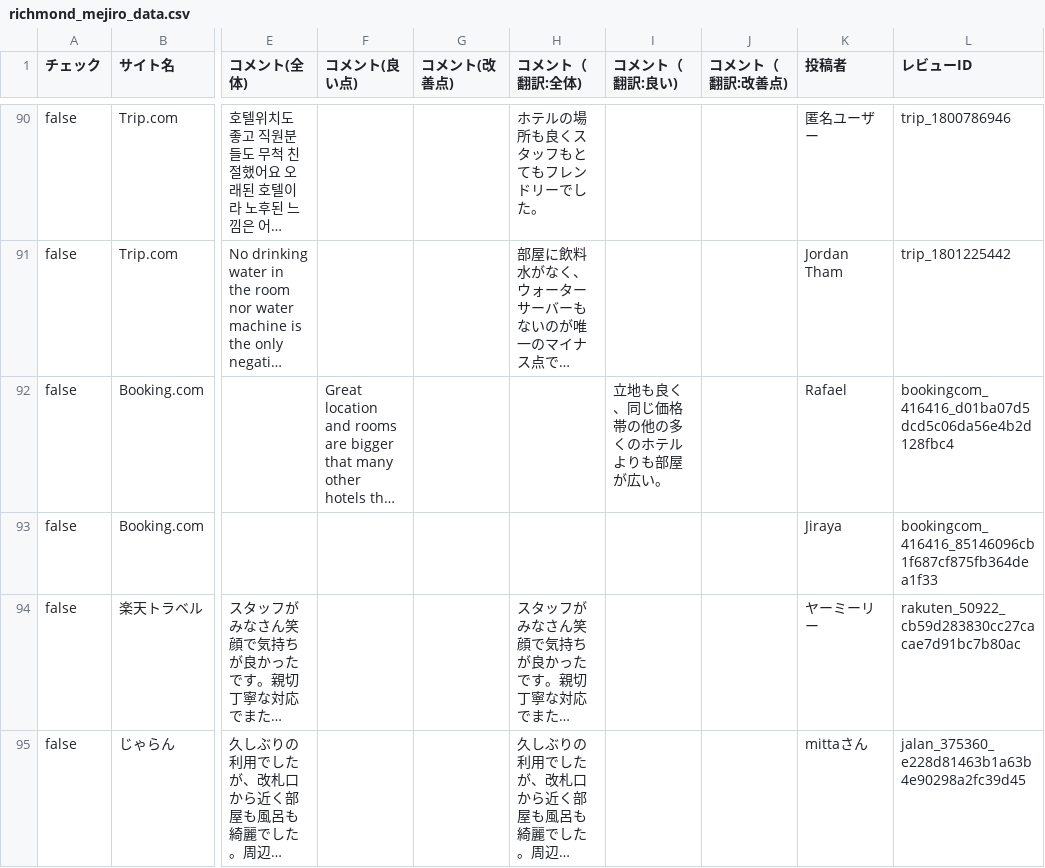
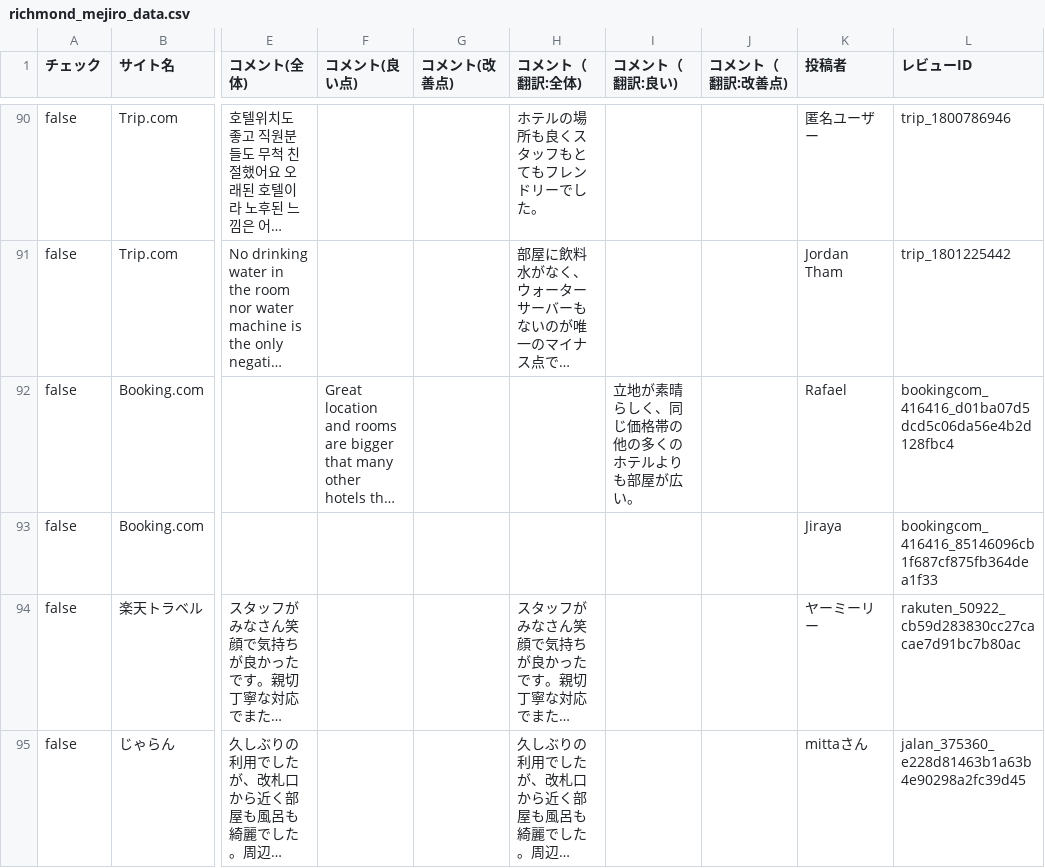
Before and after one commit to TAKAHASHIMITSUGU329/primechange-portal, a CSV file: データ/ホテル口コミデータ/richmond_mejiro_data.csv, drawn as a sheet; only a part is shown, gaps mark what is left out; long unchanged cells end in …; the diff covers the shown part only; the diff names each change by its address in the sheet, - before the commit and + after, or states it on an @@ line.

```diff
--- a/データ/ホテル口コミデータ/richmond_mejiro_data.csv
+++ b/データ/ホテル口コミデータ/richmond_mejiro_data.csv
-I92 (コメント（翻訳:良い)): 立地も良く、同じ価格帯の他の多くのホテルよりも部屋が広い。
+I92 (コメント（翻訳:良い)): 立地が素晴らしく、同じ価格帯の他の多くのホテルよりも部屋が広い。
```
Also changed, not shown: 37 edited cells elsewhere in this file, データ/ホテル口コミデータ/comfort_narita_data.csv, データ/ホテル口コミデータ/comfort_suites_tokyobay_data.csv, 47 other files.
